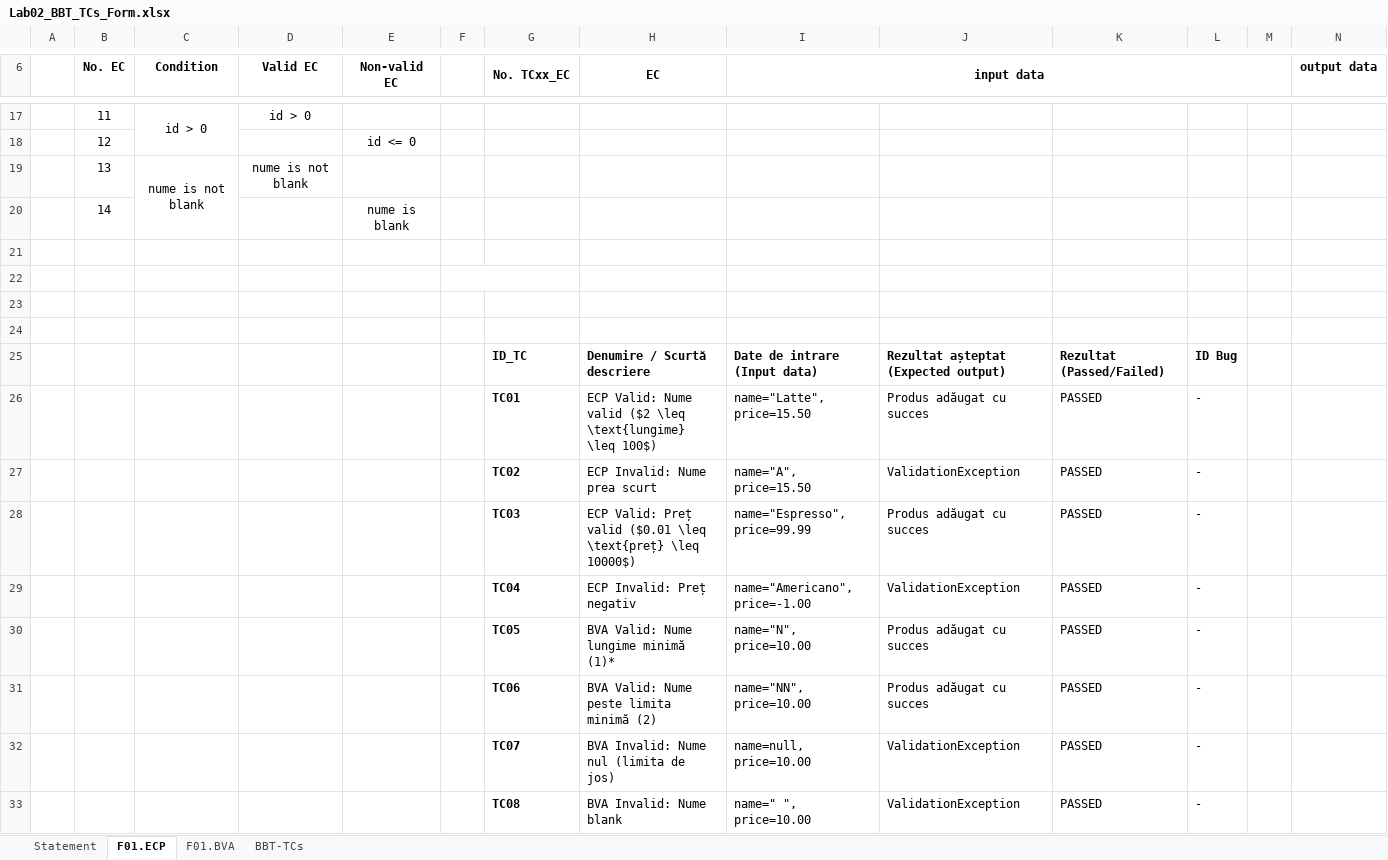
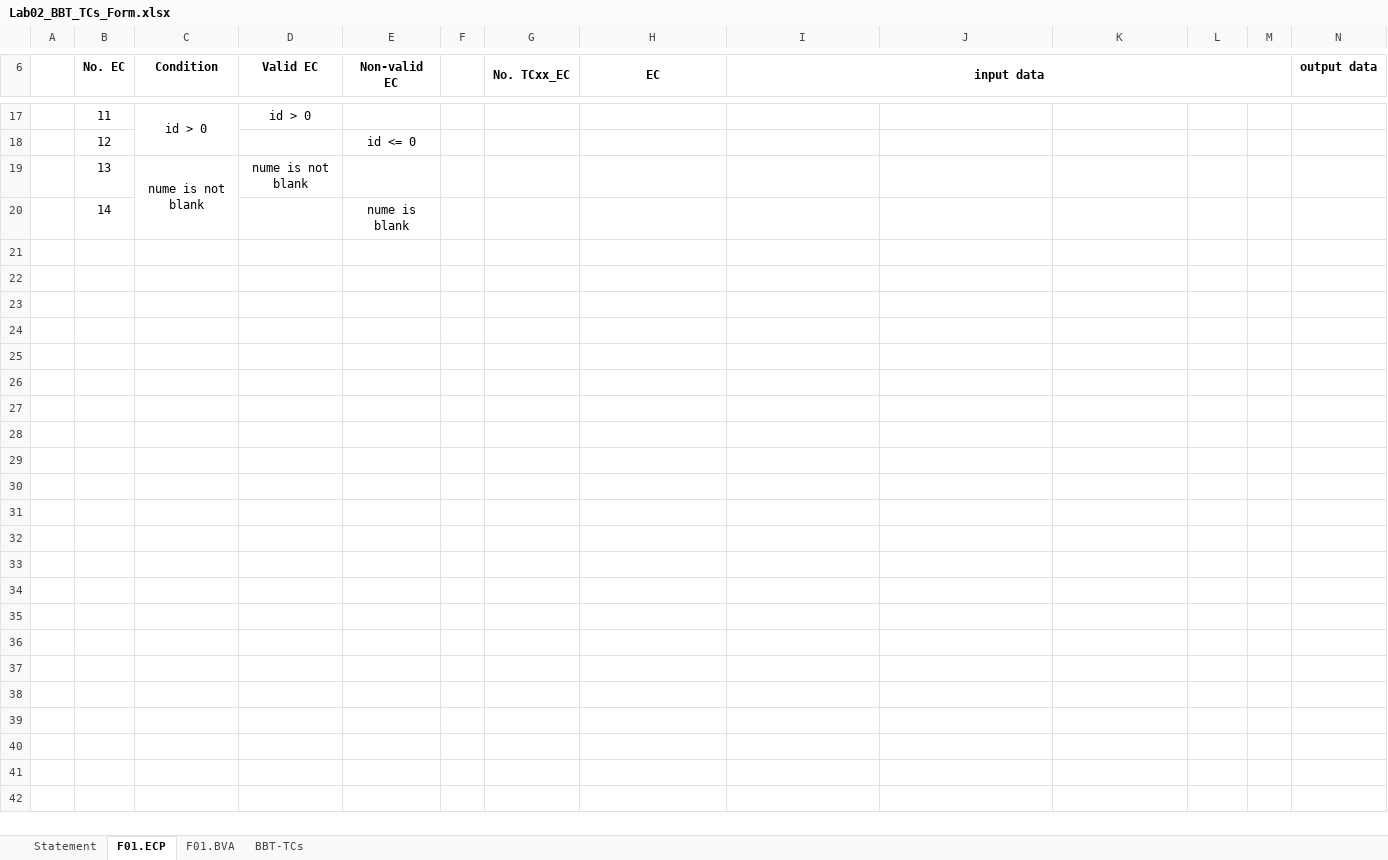
Before and after one commit to kerBiy/VVSS-MyDrinkShop, an Excel workbook: docs/Lab02/Lab02_BBT_TCs_Form.xlsx, sheet F01.ECP, drawn as a sheet; only a part is shown, gaps mark what is left out; values as stored, in another font and other column widths than the file's, no borders; the diff names each change by its address in the sheet, - before the commit and + after, or states it on an @@ line.

```diff
--- a/docs/Lab02/Lab02_BBT_TCs_Form.xlsx (sheet F01.ECP)
+++ b/docs/Lab02/Lab02_BBT_TCs_Form.xlsx (sheet F01.ECP)
-row 21: (empty)
-row 22: (empty)
-row 23: (empty)
-row 24: (empty)
-row 25:  |  |  |  |  |  | ID_TC | Denumire / Scurtă descriere | Date de intrare (Input data) | Rezultat așteptat (Expected output) | Rezultat (Passed/Failed) | ID Bug
-row 26:  |  |  |  |  |  | TC01 | ECP Valid: Nume valid ($2 \leq \text{lungime} \leq 100$) | name="Latte", price=15.50 | Produs adăugat cu succes | PASSED | -
-row 27:  |  |  |  |  |  | TC02 | ECP Invalid: Nume prea scurt | name="A", price=15.50 | ValidationException | PASSED | -
-row 28:  |  |  |  |  |  | TC03 | ECP Valid: Preț valid ($0.01 \leq \text{preț} \leq 10000$) | name="Espresso", price=99.99 | Produs adăugat cu succes | PASSED | -
-row 29:  |  |  |  |  |  | TC04 | ECP Invalid: Preț negativ | name="Americano", price=-1.00 | ValidationException | PASSED | -
-row 30:  |  |  |  |  |  | TC05 | BVA Valid: Nume lungime minimă (1)* | name="N", price=10.00 | Produs adăugat cu succes | PASSED | -
-row 31:  |  |  |  |  |  | TC06 | BVA Valid: Nume peste limita minimă (2) | name="NN", price=10.00 | Produs adăugat cu succes | PASSED | -
-row 32:  |  |  |  |  |  | TC07 | BVA Invalid: Nume nul (limita de jos) | name=null, price=10.00 | ValidationException | PASSED | -
-row 33:  |  |  |  |  |  | TC08 | BVA Invalid: Nume blank | name=" ", price=10.00 | ValidationException | PASSED | -
```
Also changed, not shown: sheet BBT-TCs, 15 other files.
